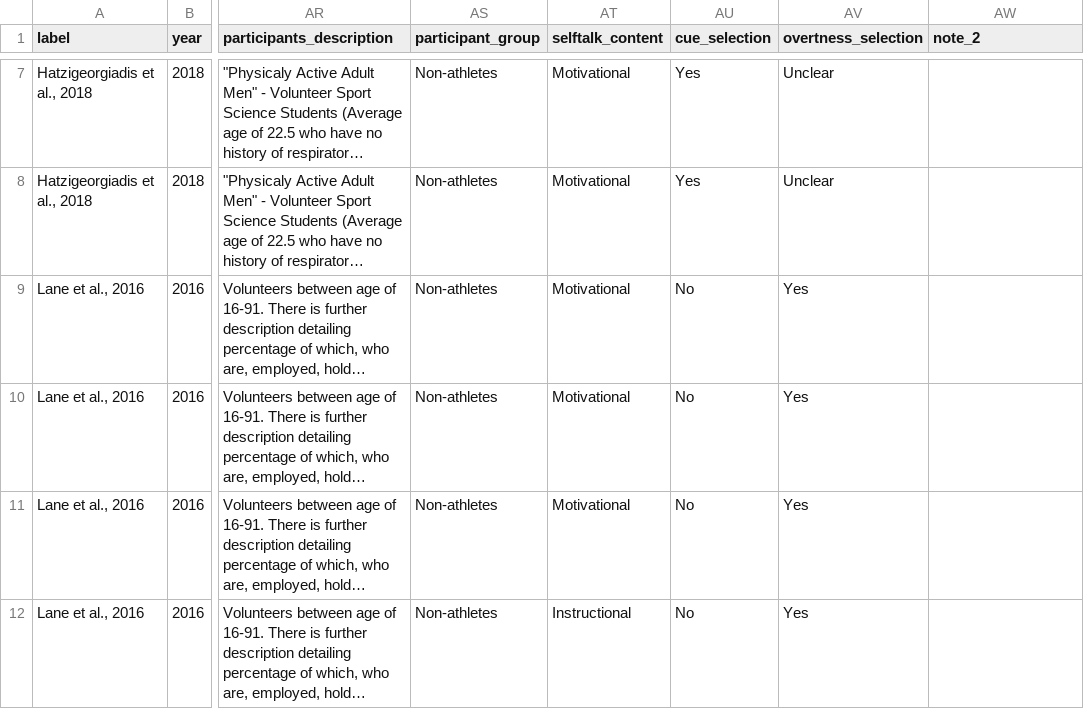
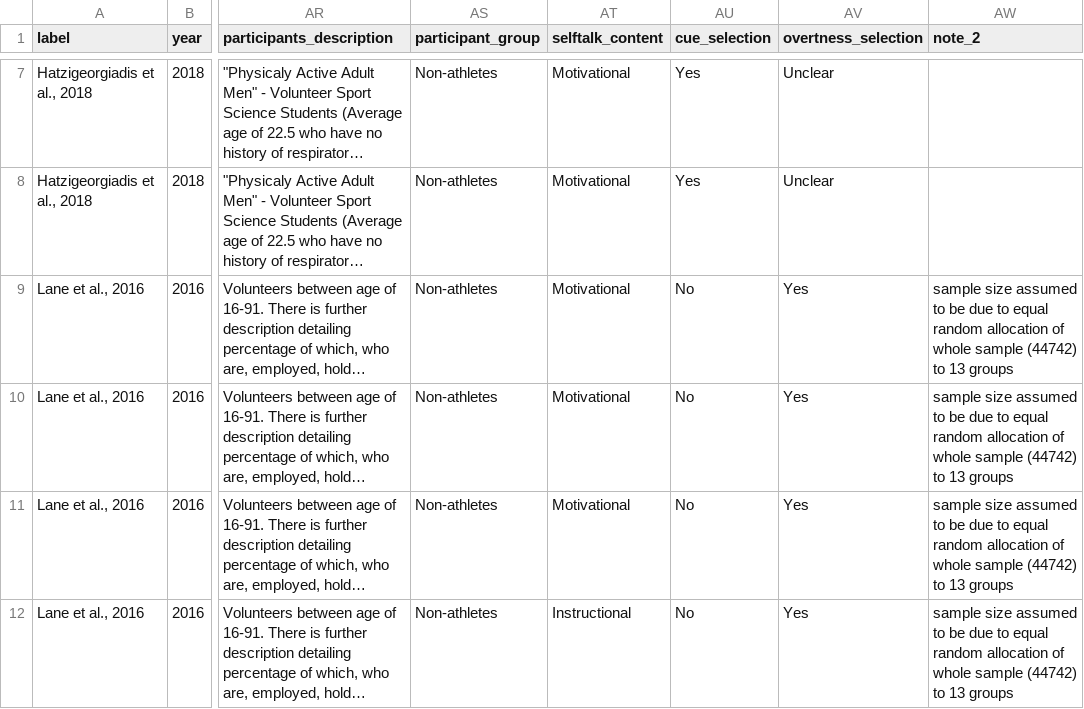
Before and after one commit to jamessteeleii/self_talk_meta_analysis_update, a CSV file: data/Final data.csv, drawn as a sheet; only a part is shown, gaps mark what is left out; long unchanged cells end in …; the diff covers the shown part only; the diff names each change by its address in the sheet, - before the commit and + after, or states it on an @@ line.

Commit message:
All models now finalised, preprint final

```diff
--- a/data/Final data.csv
+++ b/data/Final data.csv
-AW9:AW12 (note_2): (empty)
+AW9:AW12 (note_2): sample size assumed to be due to equal random allocation of whole sample (44742) to 13 groups
```
Also changed, not shown: 5 added rows and 4 edited cells elsewhere in this file, 38 other files.
